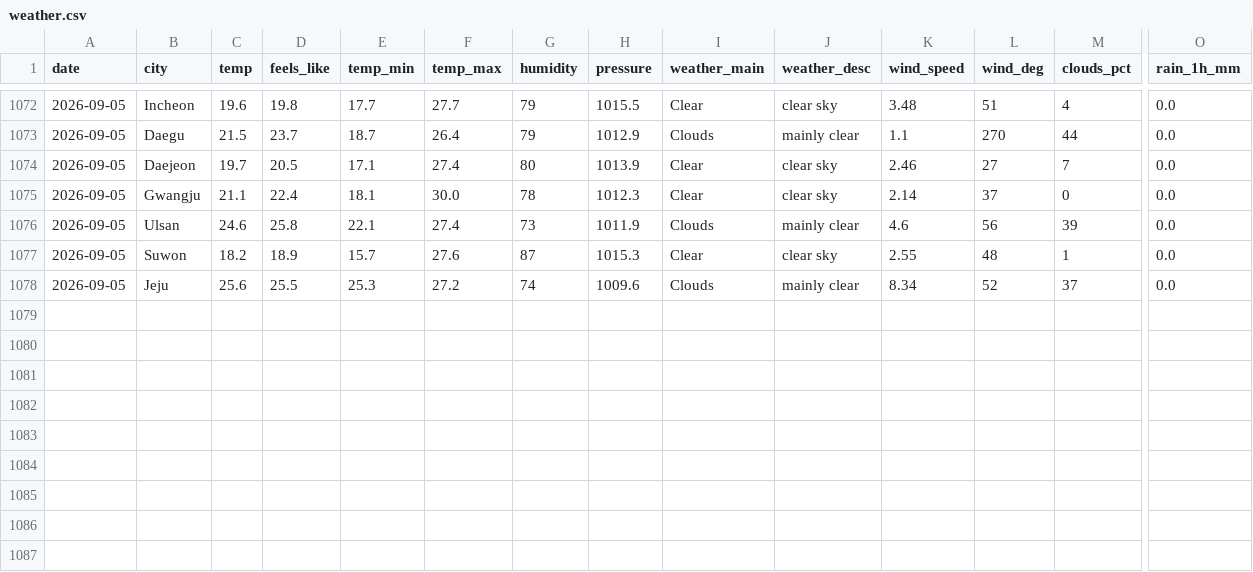
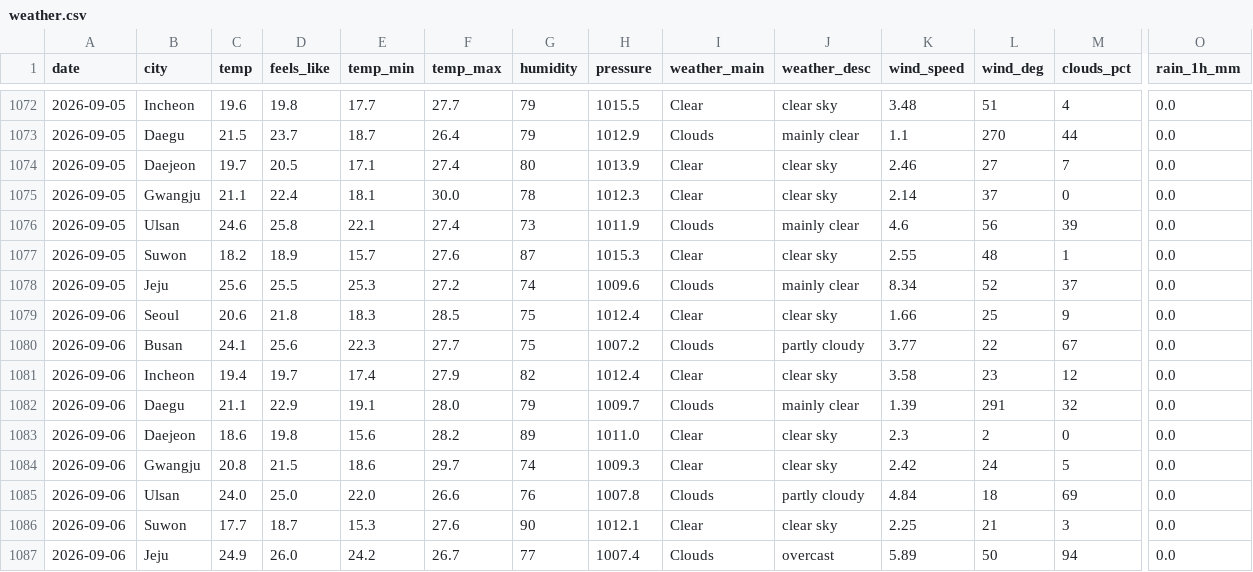
Before and after one commit to icedo724/data_collection, a CSV file: data/environment/weather.csv, drawn as a sheet; only a part is shown, gaps mark what is left out; rows hold the shown columns only; the diff names each change by its address in the sheet, - before the commit and + after, or states it on an @@ line.

```diff
--- a/data/environment/weather.csv
+++ b/data/environment/weather.csv
+row 1079: 2026-09-06 | Seoul | 20.6 | 21.8 | 18.3 | 28.5 | 75 | 1012.4 | Clear | clear sky | 1.66 | 25 | 9 | 0.0
+row 1080: 2026-09-06 | Busan | 24.1 | 25.6 | 22.3 | 27.7 | 75 | 1007.2 | Clouds | partly cloudy | 3.77 | 22 | 67 | 0.0
+row 1081: 2026-09-06 | Incheon | 19.4 | 19.7 | 17.4 | 27.9 | 82 | 1012.4 | Clear | clear sky | 3.58 | 23 | 12 | 0.0
+row 1082: 2026-09-06 | Daegu | 21.1 | 22.9 | 19.1 | 28.0 | 79 | 1009.7 | Clouds | mainly clear | 1.39 | 291 | 32 | 0.0
+row 1083: 2026-09-06 | Daejeon | 18.6 | 19.8 | 15.6 | 28.2 | 89 | 1011.0 | Clear | clear sky | 2.3 | 2 | 0 | 0.0
+row 1084: 2026-09-06 | Gwangju | 20.8 | 21.5 | 18.6 | 29.7 | 74 | 1009.3 | Clear | clear sky | 2.42 | 24 | 5 | 0.0
+row 1085: 2026-09-06 | Ulsan | 24.0 | 25.0 | 22.0 | 26.6 | 76 | 1007.8 | Clouds | partly cloudy | 4.84 | 18 | 69 | 0.0
+row 1086: 2026-09-06 | Suwon | 17.7 | 18.7 | 15.3 | 27.6 | 90 | 1012.1 | Clear | clear sky | 2.25 | 21 | 3 | 0.0
+row 1087: 2026-09-06 | Jeju | 24.9 | 26.0 | 24.2 | 26.7 | 77 | 1007.4 | Clouds | overcast | 5.89 | 50 | 94 | 0.0
```
Also changed, not shown: data/environment/air_quality.csv, data/environment/earthquakes.csv, 7 other files.
